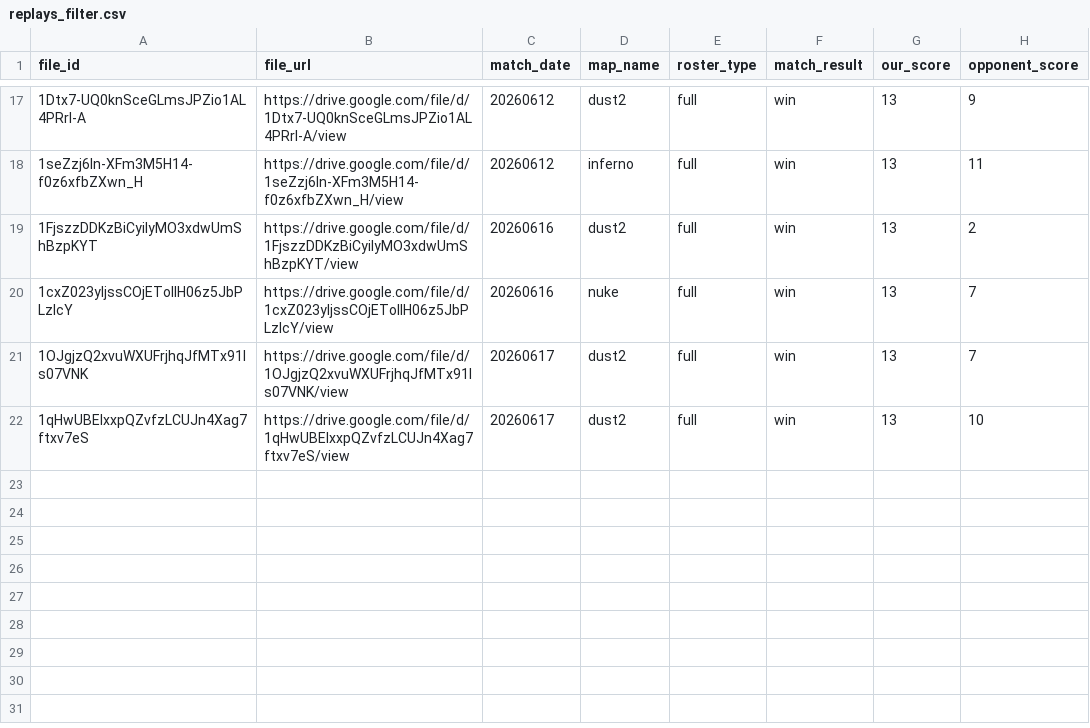
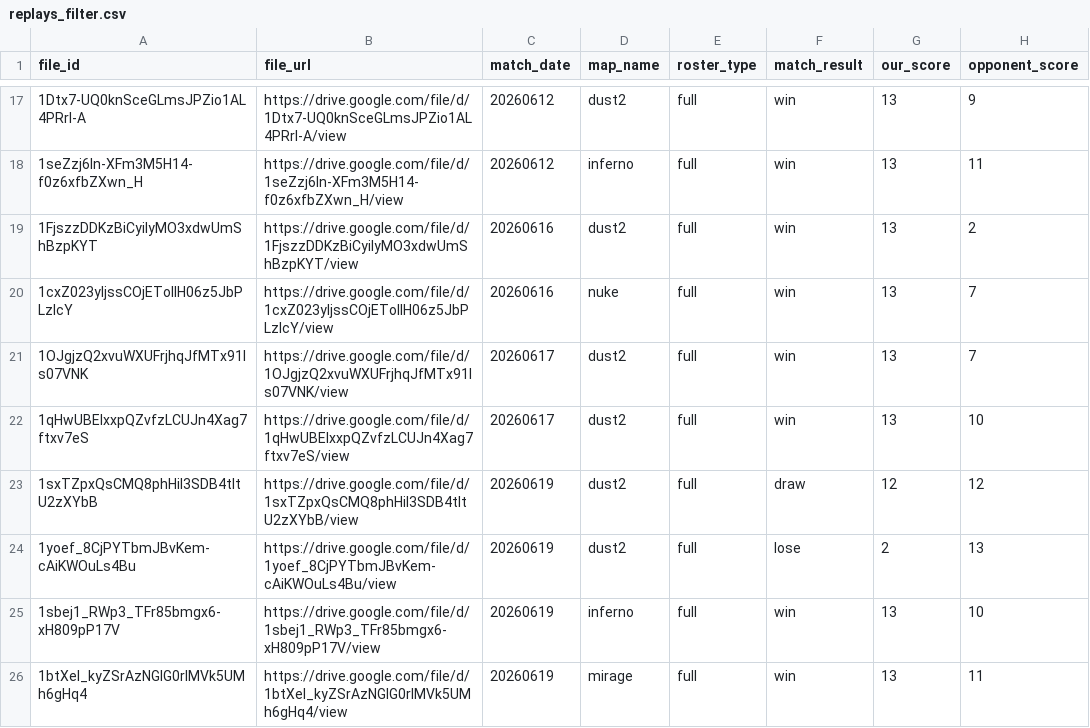
Before and after one commit to Rotch512/WOSTCS2, a CSV file: output/sheets/replays_filter.csv, drawn as a sheet; only a part is shown, gaps mark what is left out.

Commit message:
Update CS2 demo data

```diff
--- a/output/sheets/replays_filter.csv
+++ b/output/sheets/replays_filter.csv
@@ -22 +22,5 @@ file_id,file_url,match_date,map_name,roster_type,match_result,our_score,opponent
 1qHwUBEIxxpQZvfzLCUJn4Xag7ftxv7eS,https://drive.google.com/file/d/1qHwUBEIxxpQZvfzLCUJn4Xag7ftxv7eS/view,20260617,dust2,full,win,13,10
+1sxTZpxQsCMQ8phHil3SDB4tItU2zXYbB,https://drive.google.com/file/d/1sxTZpxQsCMQ8phHil3SDB4tItU2zXYbB/view,20260619,dust2,full,draw,12,12
+1yoef_8CjPYTbmJBvKem-cAiKWOuLs4Bu,https://drive.google.com/file/d/1yoef_8CjPYTbmJBvKem-cAiKWOuLs4Bu/view,20260619,dust2,full,lose,2,13
+1sbej1_RWp3_TFr85bmgx6-xH809pP17V,https://drive.google.com/file/d/1sbej1_RWp3_TFr85bmgx6-xH809pP17V/view,20260619,inferno,full,win,13,10
+1btXel_kyZSrAzNGlG0rlMVk5UMh6gHq4,https://drive.google.com/file/d/1btXel_kyZSrAzNGlG0rlMVk5UMh6gHq4/view,20260619,mirage,full,win,13,11
```
Also changed, not shown: 15 other files.
